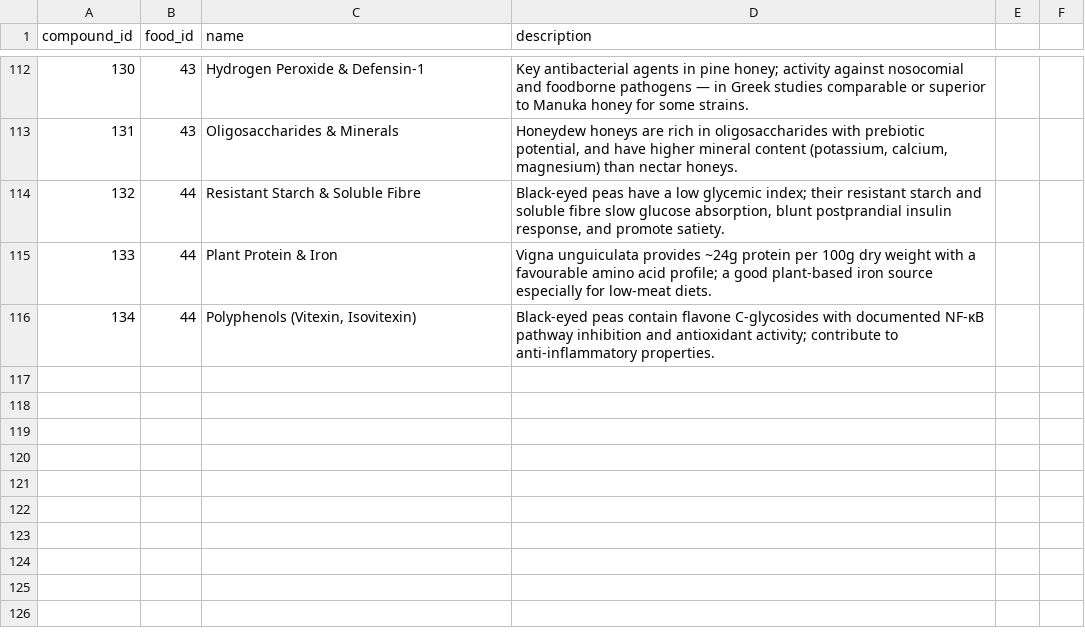
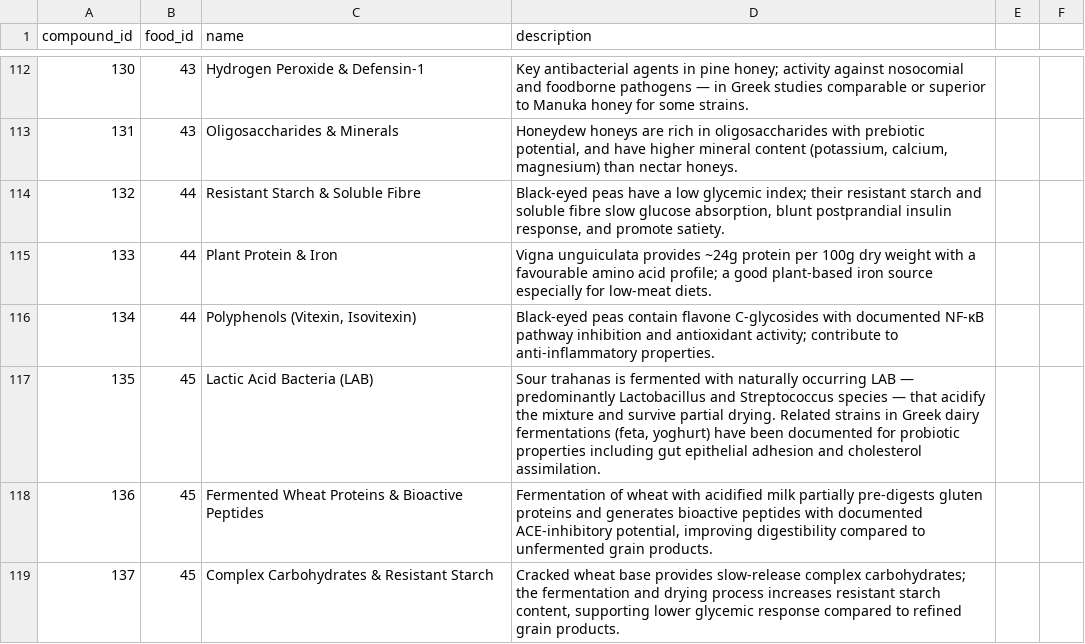
Before and after one commit to AmbroseJunior/Valsamaki, a CSV file: data/compounds.csv, drawn as a sheet; only a part is shown, gaps mark what is left out; the diff names each change by its address in the sheet, - before the commit and + after, or states it on an @@ line.

```diff
--- a/data/compounds.csv
+++ b/data/compounds.csv
+row 117: 135 | 45 | Lactic Acid Bacteria (LAB) | Sour trahanas is fermented with naturally occurring LAB — predominantly Lactobacillus and Streptococcus species — that acidify the mixture and survive partial drying. Related strains in Greek dairy fermentations (feta, yoghurt) have been documented for probiotic properties including gut epithelial adhesion and cholesterol assimilation.
+row 118: 136 | 45 | Fermented Wheat Proteins & Bioactive Peptides | Fermentation of wheat with acidified milk partially pre-digests gluten proteins and generates bioactive peptides with documented ACE-inhibitory potential, improving digestibility compared to unfermented grain products.
+row 119: 137 | 45 | Complex Carbohydrates & Resistant Starch | Cracked wheat base provides slow-release complex carbohydrates; the fermentation and drying process increases resistant starch content, supporting lower glycemic response compared to refined grain products.
```
Also changed, not shown: data/food_health_goals.csv, data/foods.csv, 2 other files.
